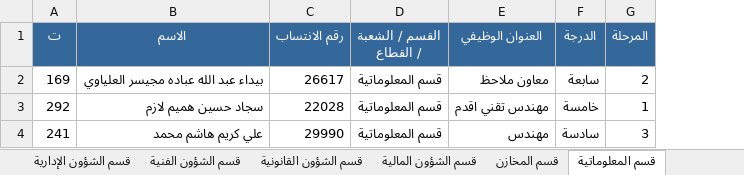
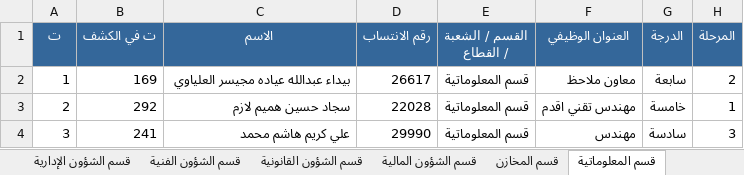
Before and after one commit to safety-training-iq/course, an Excel workbook: employees/دليل_الموظفين.xlsx, sheet قسم المعلوماتية, drawn as a sheet; only a part is shown; values as stored, in another font and other column widths than the file's, no borders; addresses are those after the commit; the diff names each change by its address in the sheet, - before the commit and + after, or states it on an @@ line.

```diff
--- a/employees/دليل_الموظفين.xlsx (sheet قسم المعلوماتية)
+++ b/employees/دليل_الموظفين.xlsx (sheet قسم المعلوماتية)
+column B (ت في الكشف), rows 2-4: 169 | 292 | 241
-A2 (ت): 169
+A2 (ت): 1
-C2 (الاسم): بيداء عبد الله عباده مجيسر العلياوي
+C2 (الاسم): بيداء عبدالله عياده مجيسر العلياوي
-A3 (ت): 292
+A3 (ت): 2
-A4 (ت): 241
+A4 (ت): 3
```
Also changed, not shown: sheet الكل - أبجدي, sheet قطاع الصدر الأول, sheet قسم التنفيذ والمشاريع الكهربائي, sheet قطاع الشعب, sheet الاتصالات تشغيل الشمالي, sheet الاتصالات تشغيل الجنوبي, 34 more sheets, other sheet tabs, 2 other files.
